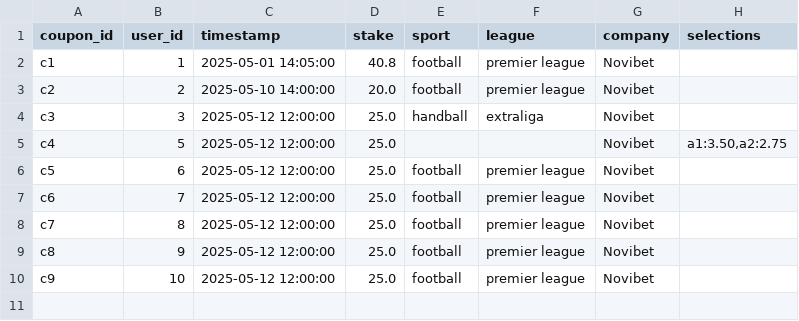
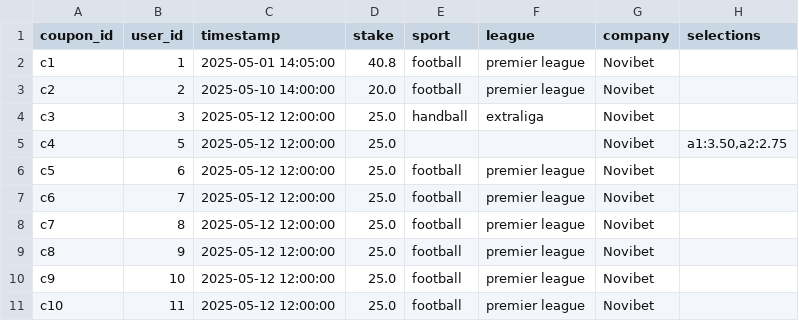
Before and after one commit to it21962/Recommendation_System, a CSV file: data/coupons.csv, drawn as a sheet.

```diff
--- a/data/coupons.csv
+++ b/data/coupons.csv
@@ -10 +10,2 @@ c8,9,2025-05-12 12:00:00,25.0,football,premier league,Novibet,
 c9,10,2025-05-12 12:00:00,25.0,football,premier league,Novibet,
+c10,11,2025-05-12 12:00:00,25.0,football,premier league,Novibet,
```
Also changed, not shown: data/sources/novibet_coupons.csv, data/users.csv, 17 other files.
